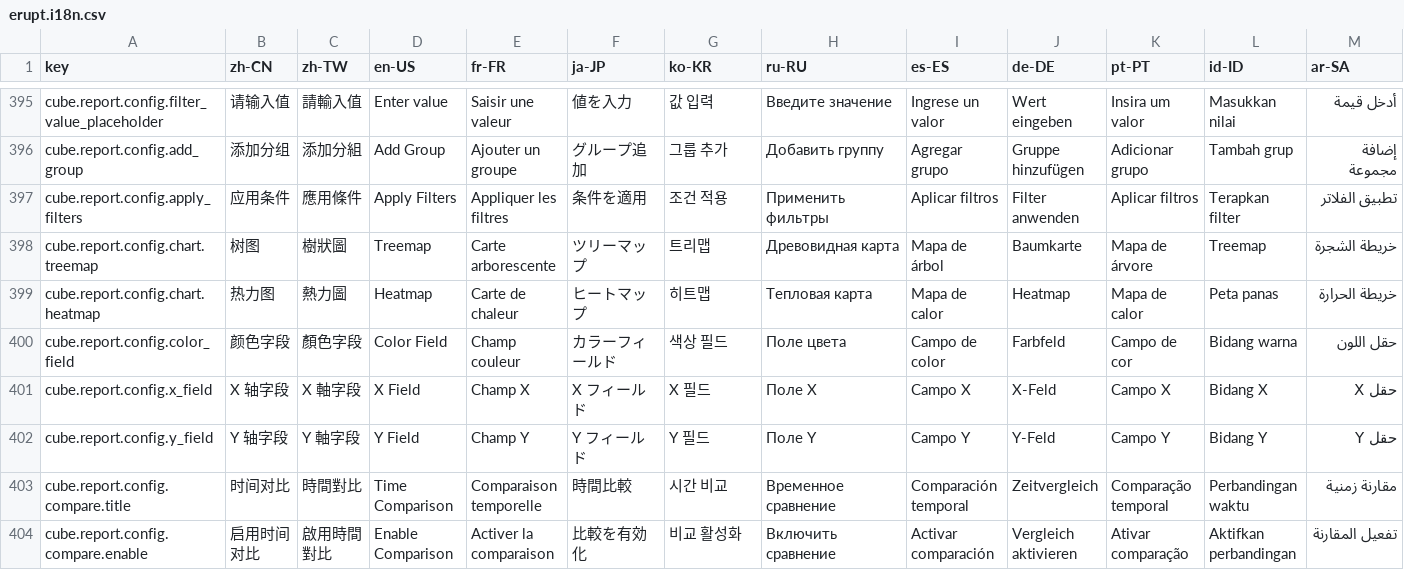
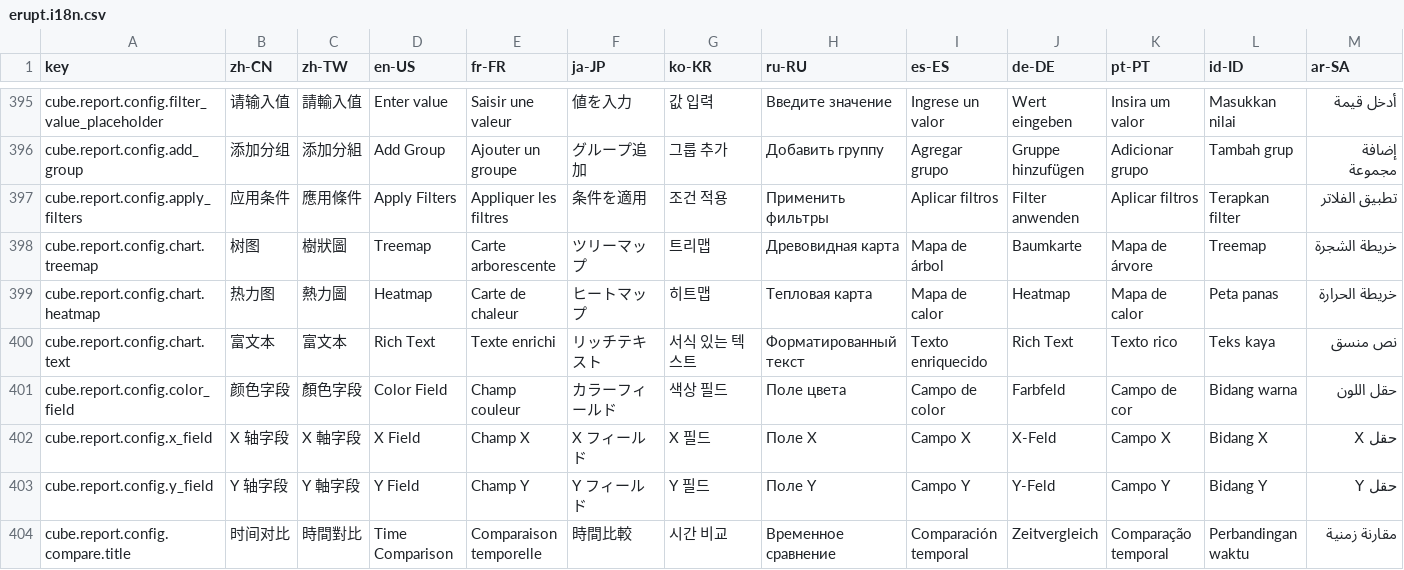
Before and after one commit to erupts/erupt-web, a CSV file: src/erupt.i18n.csv, drawn as a sheet; only a part is shown, gaps mark what is left out; the shorter side is filled out with more unchanged rows; rows hold the shown columns only; the diff names each change by its address in the sheet, - before the commit and + after, or states it on an @@ line.

Commit message:
add rich text report support

```diff
--- a/src/erupt.i18n.csv
+++ b/src/erupt.i18n.csv
+row 400: cube.report.config.chart.text | 富文本 | 富文本 | Rich Text | Texte enrichi | リッチテキスト | 서식 있는 텍스트 | Форматированный текст | Texto enriquecido | Rich Text | Texto rico | Teks kaya | نص منسق
```
Also changed, not shown: 6 other files.
